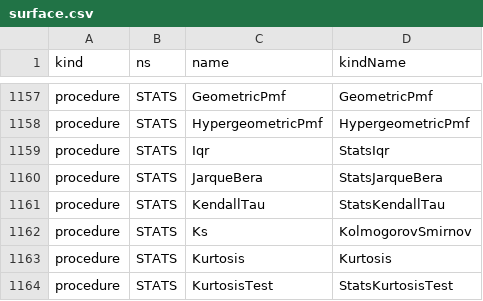
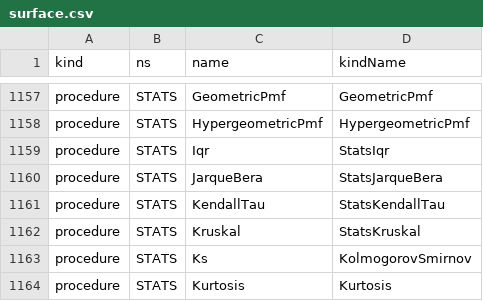
Before and after one commit to c-vision/GMBasic, a CSV file: GMBasicSharp/common/Registry/surface.csv, drawn as a sheet; only a part is shown, gaps mark what is left out; the shorter side is filled out with more unchanged rows; the diff names each change by its address in the sheet, - before the commit and + after, or states it on an @@ line.

```diff
--- a/GMBasicSharp/common/Registry/surface.csv
+++ b/GMBasicSharp/common/Registry/surface.csv
+row 1162: procedure | STATS | Kruskal | StatsKruskal
```
Also changed, not shown: GMBasicSharp/common/Registry/stdlib_tokens.csv, GMBasicSharp/common/Registry/stdlib_tokens_unique.csv, 33 other files.
